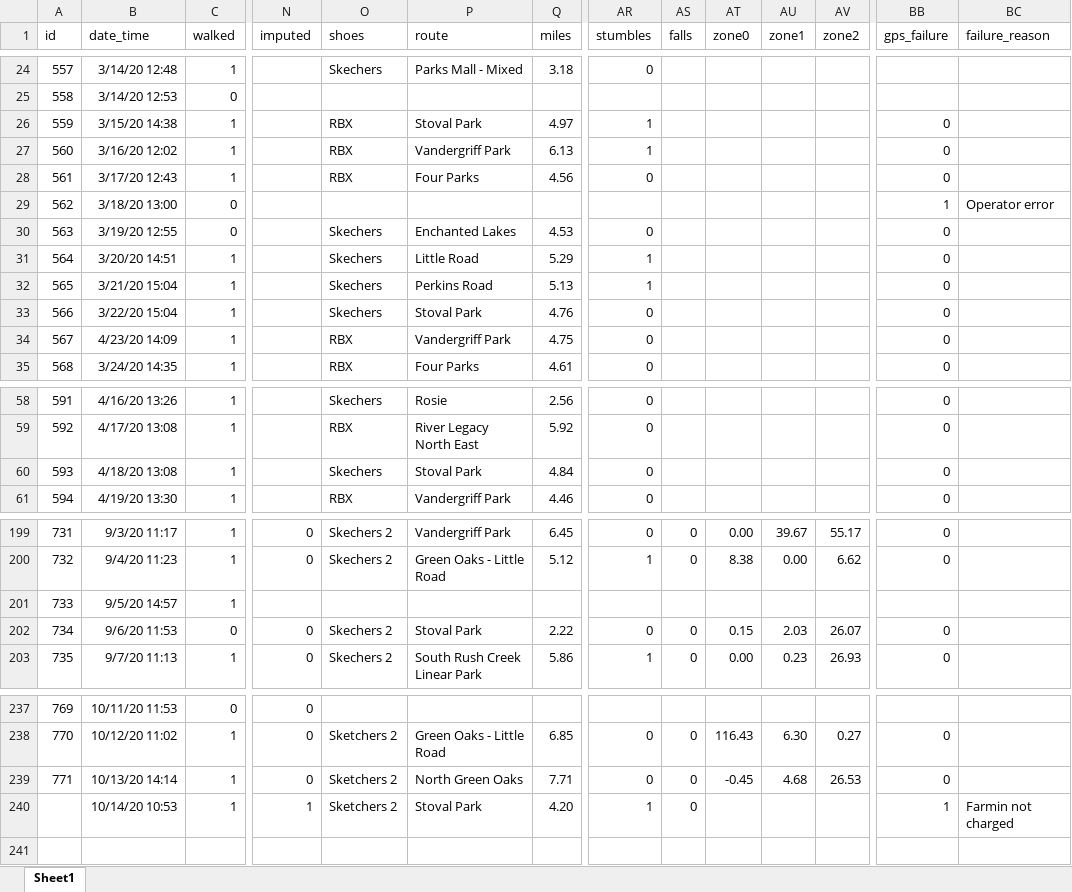
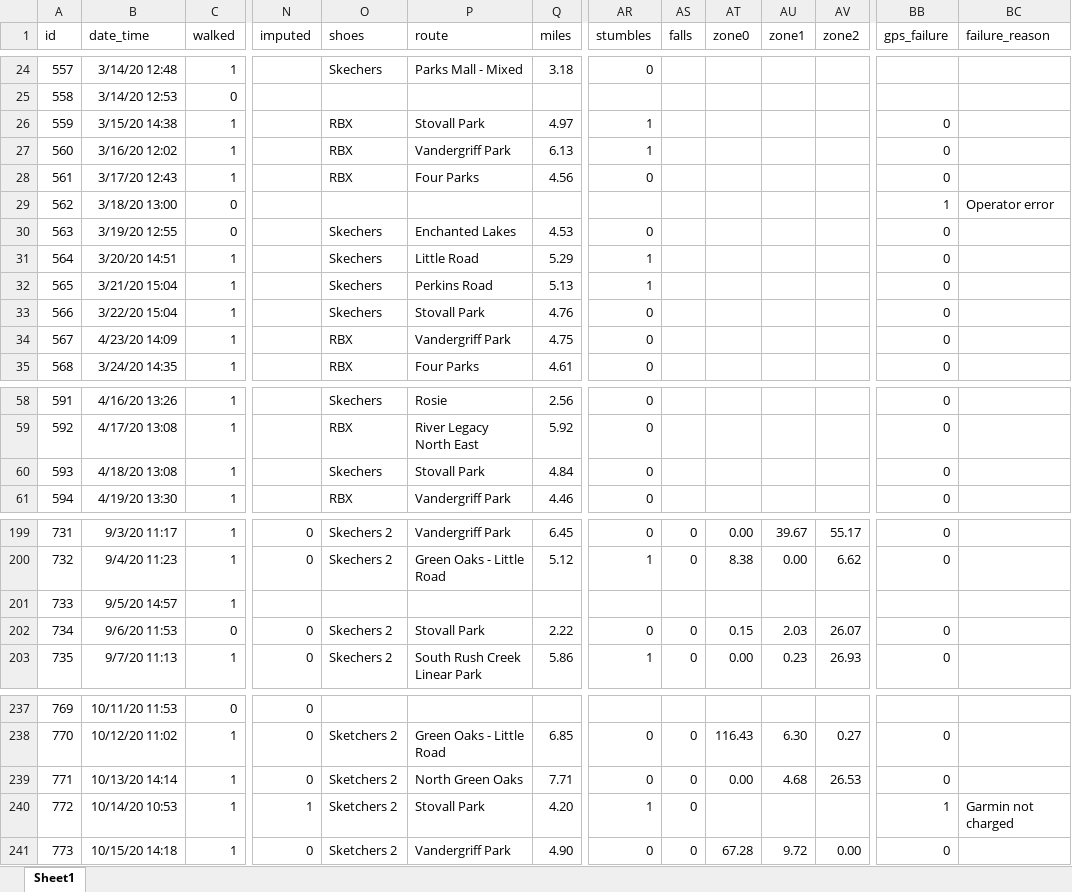
Before and after one commit to gitHubSlinkman/MyWalks, an Excel workbook: data/days.xlsx, sheet Sheet1, drawn as a sheet; only a part is shown, gaps mark what is left out; values as stored, in another font and other column widths than the file's, no borders; rows hold the shown columns only; the diff names each change by its address in the sheet, - before the commit and + after, or states it on an @@ line.

Commit message:
2020-10-16 21:09
1. Add walk to data/days.xlsx

```diff
--- a/data/days.xlsx (sheet Sheet1)
+++ b/data/days.xlsx (sheet Sheet1)
-P26 (route): Stoval Park
+P26 (route): Stovall Park
-P33 (route): Stoval Park
+P33 (route): Stovall Park
-P60 (route): Stoval Park
+P60 (route): Stovall Park
-P202 (route): Stoval Park
+P202 (route): Stovall Park
-AT239 (zone0): -0.45
+AT239 (zone0): 0.00
@@ column A (id) renumbered in row 240 @@
-P240 (route): Stoval Park
+P240 (route): Stovall Park
-BC240 (failure_reason): Farmin not charged
+BC240 (failure_reason): Garmin not charged
+row 241: 773 | 10/15/20 14:18 | 1 | 0 | Sketchers 2 | Vandergriff Park | 4.90 | 0 | 0 | 67.28 | 9.72 | 0.00 | 0
```
